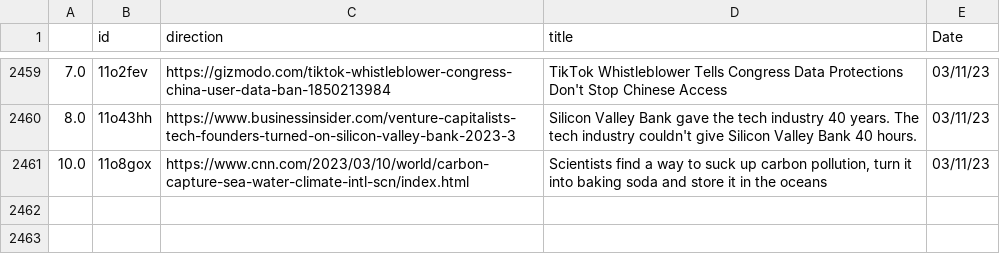
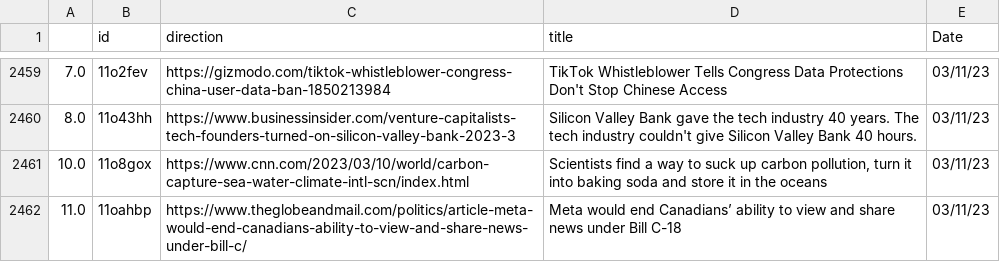
Before and after one commit to jesusyanez/Reddit-scraper-to-html-table, a CSV file: data/reddit_submissions.csv, drawn as a sheet; only a part is shown, gaps mark what is left out; the diff names each change by its address in the sheet, - before the commit and + after, or states it on an @@ line.

```diff
--- a/data/reddit_submissions.csv
+++ b/data/reddit_submissions.csv
+row 2462: 11.0 | 11oahbp | https://www.theglobeandmail.com/politics/article-meta-would-end-canadians-ability-to-view-and-share-news-under-bill-c/ | Meta would end Canadians’ ability to view and share news under Bill C-18 | 03/11/23
```
Also changed, not shown: data/techline_data.csv.
